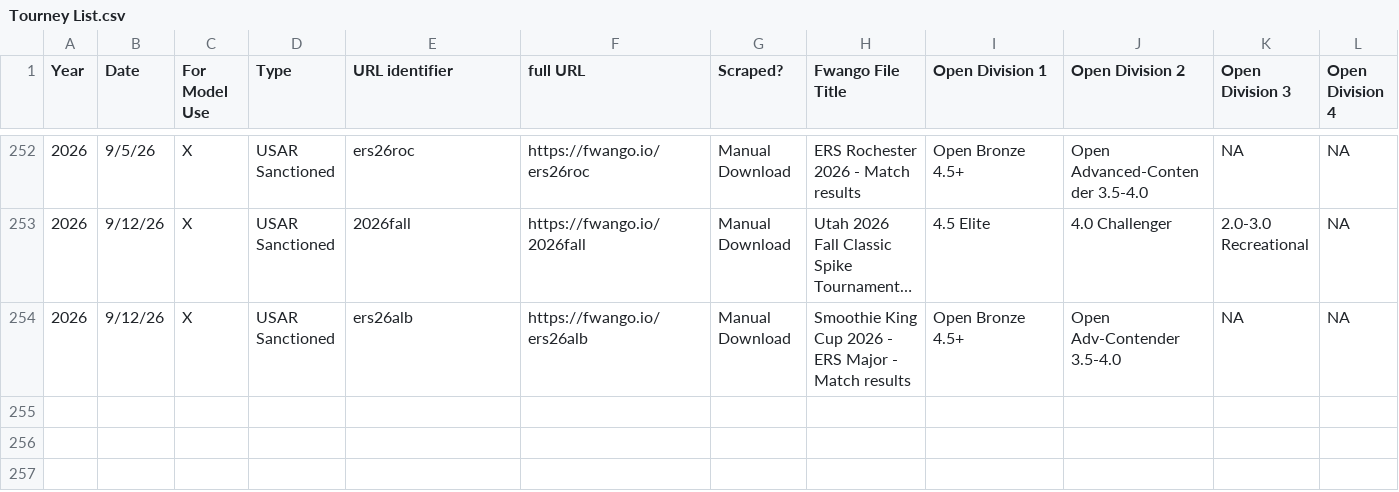
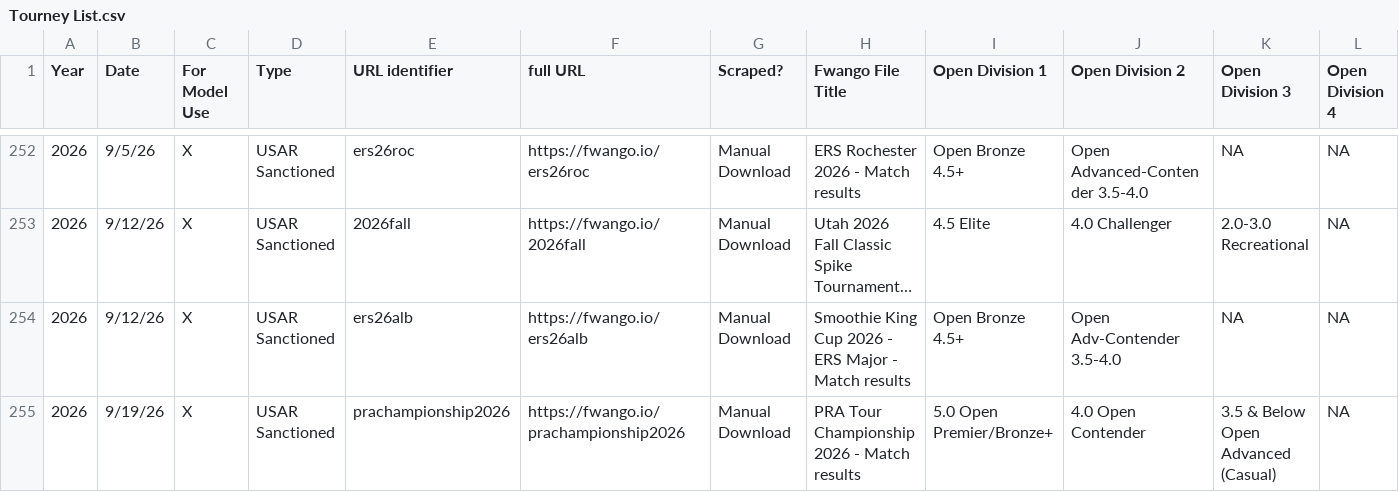
Before and after one commit to USAR-Rankings/rankings_model, a CSV file: Tourney List.csv, drawn as a sheet; only a part is shown, gaps mark what is left out; long unchanged cells end in …; rows hold the shown columns only; the diff names each change by its address in the sheet, - before the commit and + after, or states it on an @@ line.

Commit message:
Added PRA Championships

```diff
--- a/Tourney List.csv
+++ b/Tourney List.csv
+row 255: 2026 | 9/19/26 | X | USAR Sanctioned | prachampionship2026 | https://fwango.io/prachampionship2026 | Manual Download | PRA Tour Championship 2026 - Match results | 5.0 Open Premier/Bronze+ | 4.0 Open Contender | 3.5 & Below Open Advanced (Casual) | NA
```
Also changed, not shown: 1 other file.
